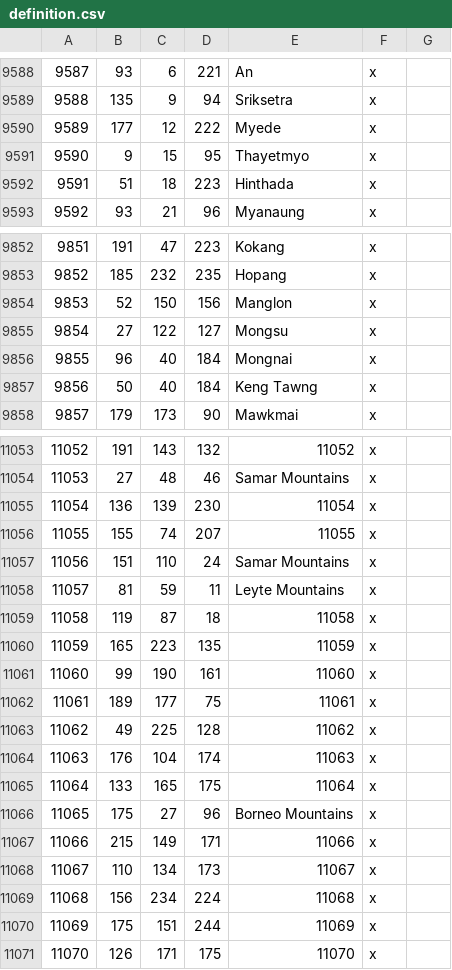
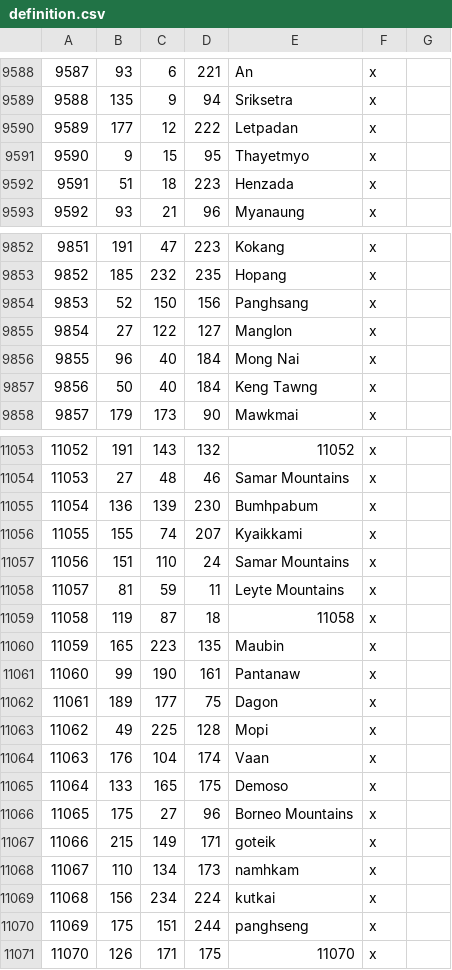
Before and after one commit to Rajas-of-Indochina/mod, a CSV file: indochina/map_data/definition.csv, drawn as a sheet; only a part is shown, gaps mark what is left out; the diff covers the shown part only.

```diff
--- a/indochina/map_data/definition.csv
+++ b/indochina/map_data/definition.csv
@@ -9589,5 +9589,5 @@
 9588;135;9;94;Sriksetra;x;
-9589;177;12;222;Myede;x;
+9589;177;12;222;Letpadan;x;
 9590;9;15;95;Thayetmyo;x;
-9591;51;18;223;Hinthada;x;
+9591;51;18;223;Henzada;x;
 9592;93;21;96;Myanaung;x;
@@ -9853,5 +9853,5 @@
 9852;185;232;235;Hopang;x;
-9853;52;150;156;Manglon;x;
-9854;27;122;127;Mongsu;x;
-9855;96;40;184;Mongnai;x;
+9853;52;150;156;Panghsang;x;
+9854;27;122;127;Manglon;x;
+9855;96;40;184;Mong Nai;x;
 9856;50;40;184;Keng Tawng;x;
@@ -11054,4 +11054,4 @@
 11053;27;48;46;Samar Mountains;x;
-11054;136;139;230;11054;x;
-11055;155;74;207;11055;x;
+11054;136;139;230;Bumhpabum;x;
+11055;155;74;207;Kyaikkami;x;
 11056;151;110;24;Samar Mountains;x;
@@ -11059,13 +11059,13 @@
 11058;119;87;18;11058;x;
-11059;165;223;135;11059;x;
-11060;99;190;161;11060;x;
-11061;189;177;75;11061;x;
-11062;49;225;128;11062;x;
-11063;176;104;174;11063;x;
-11064;133;165;175;11064;x;
+11059;165;223;135;Maubin;x;
+11060;99;190;161;Pantanaw;x;
+11061;189;177;75;Dagon;x;
+11062;49;225;128;Mopi;x;
+11063;176;104;174;Vaan;x;
+11064;133;165;175;Demoso;x;
 11065;175;27;96;Borneo Mountains;x;
-11066;215;149;171;11066;x;
-11067;110;134;173;11067;x;
-11068;156;234;224;11068;x;
-11069;175;151;244;11069;x;
+11066;215;149;171;goteik;x;
+11067;110;134;173;namhkam;x;
+11068;156;234;224;kutkai;x;
+11069;175;151;244;panghseng;x;
 11070;126;171;175;11070;x;
```
Also changed, not shown: 59 edited cells elsewhere in this file.
